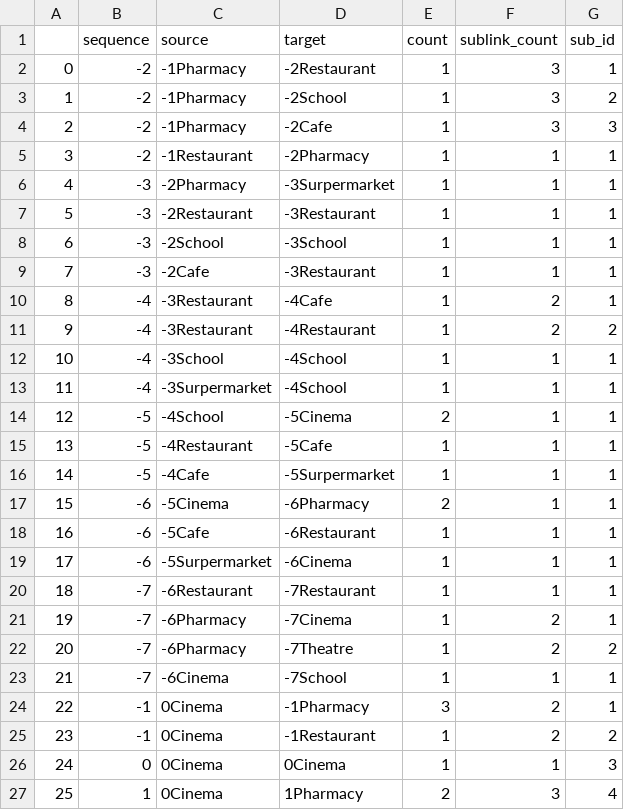
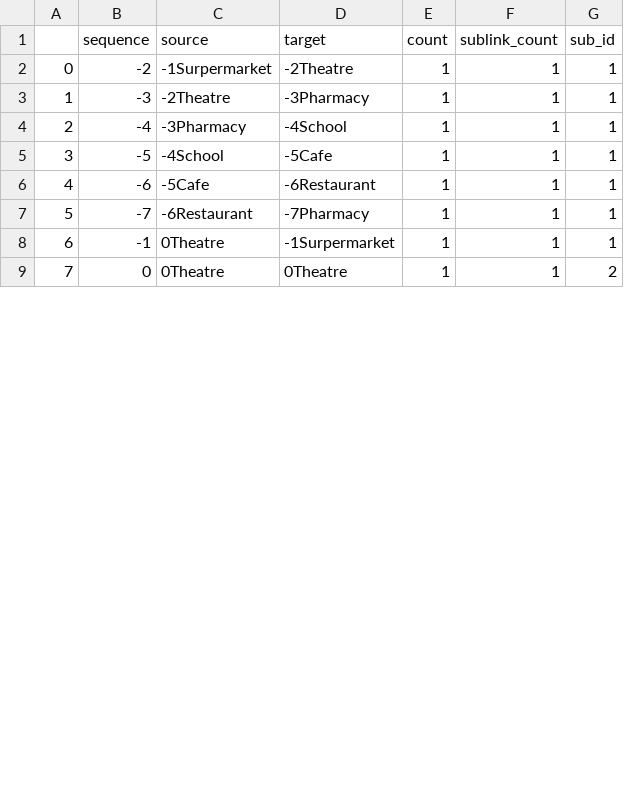
Before and after one commit to tbb9613/TQuery, a CSV file: sequenceData2.csv, drawn as a sheet; only a part is shown; removed rows and columns are numbered as before the commit, all else as after; the diff covers the shown part only; the diff names each change by its address in the sheet, - before the commit and + after, or states it on an @@ line.

```diff
--- a/sequenceData2.csv
+++ b/sequenceData2.csv
-row 2: 0 | -2 | -1Pharmacy | -2Restaurant | 1 | 3 | 1
-row 3: 1 | -2 | -1Pharmacy | -2School | 1 | 3 | 2
-row 4: 2 | -2 | -1Pharmacy | -2Cafe | 1 | 3 | 3
@@ column A renumbered between rows 2 and 12 @@
-C2 (source): -1Restaurant
+C2 (source): -1Surpermarket
-D2 (target): -2Pharmacy
+D2 (target): -2Theatre
-row 6: 4 | -3 | -2Pharmacy | -3Surpermarket | 1 | 1 | 1
-C3 (source): -2Restaurant
+C3 (source): -2Theatre
-D3 (target): -3Restaurant
+D3 (target): -3Pharmacy
-row 8: 6 | -3 | -2School | -3School | 1 | 1 | 1
-row 9: 7 | -3 | -2Cafe | -3Restaurant | 1 | 1 | 1
-row 10: 8 | -4 | -3Restaurant | -4Cafe | 1 | 2 | 1
-row 11: 9 | -4 | -3Restaurant | -4Restaurant | 1 | 2 | 2
-C4 (source): -3School
+C4 (source): -3Pharmacy
-row 13: 11 | -4 | -3Surpermarket | -4School | 1 | 1 | 1
-row 14: 12 | -5 | -4School | -5Cinema | 2 | 1 | 1
-C5 (source): -4Restaurant
+C5 (source): -4School
-row 16: 14 | -5 | -4Cafe | -5Surpermarket | 1 | 1 | 1
-row 17: 15 | -6 | -5Cinema | -6Pharmacy | 2 | 1 | 1
-row 19: 17 | -6 | -5Surpermarket | -6Cinema | 1 | 1 | 1
-D7 (target): -7Restaurant
+D7 (target): -7Pharmacy
-row 21: 19 | -7 | -6Pharmacy | -7Cinema | 1 | 2 | 1
-row 22: 20 | -7 | -6Pharmacy | -7Theatre | 1 | 2 | 2
-row 23: 21 | -7 | -6Cinema | -7School | 1 | 1 | 1
-row 24: 22 | -1 | 0Cinema | -1Pharmacy | 3 | 2 | 1
-C8:C9 (source): 0Cinema
+C8:C9 (source): 0Theatre
-D8 (target): -1Restaurant
+D8 (target): -1Surpermarket
-F8 (sublink_count): 2
+F8 (sublink_count): 1
-G8 (sub_id): 2
+G8 (sub_id): 1
-D9 (target): 0Cinema
+D9 (target): 0Theatre
-G9 (sub_id): 3
+G9 (sub_id): 2
-row 27: 25 | 1 | 0Cinema | 1Pharmacy | 2 | 3 | 4
```
Also changed, not shown: 7 removed rows and 6 edited cells elsewhere in this file, 1 other file.
